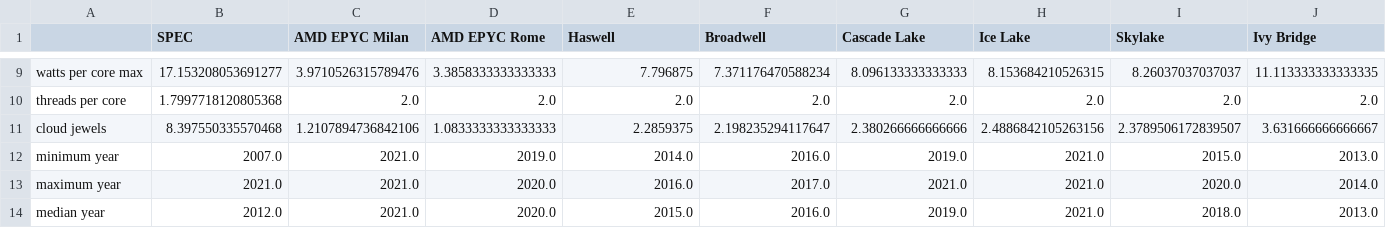
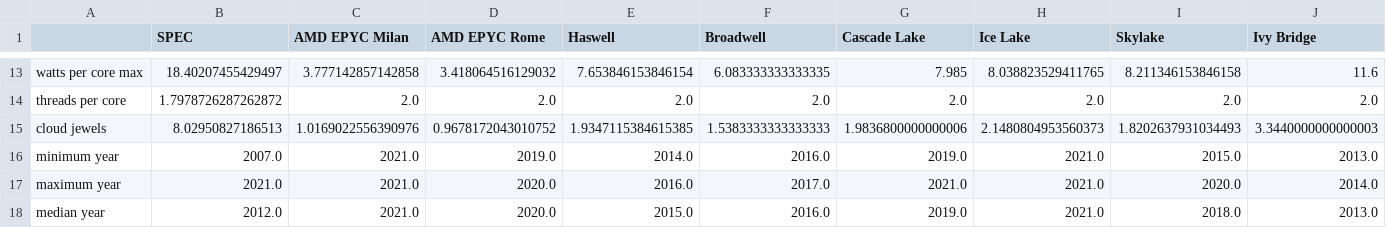
Before and after one commit to etsy/cloud-jewels, a CSV file: cloud-jewels/results/All Summary.csv, drawn as a sheet; only a part is shown, gaps mark what is left out; addresses are those after the commit; the diff covers the shown part only; the diff names each change by its address in the sheet, - before the commit and + after, or states it on an @@ line.

```diff
--- a/cloud-jewels/results/All Summary.csv
+++ b/cloud-jewels/results/All Summary.csv
-B13 (SPEC): 17.153208053691277
+B13 (SPEC): 18.40207455429497
-C13 (AMD EPYC Milan): 3.9710526315789476
+C13 (AMD EPYC Milan): 3.777142857142858
-D13 (AMD EPYC Rome): 3.3858333333333333
+D13 (AMD EPYC Rome): 3.418064516129032
-E13 (Haswell): 7.796875
+E13 (Haswell): 7.653846153846154
-F13 (Broadwell): 7.371176470588234
+F13 (Broadwell): 6.083333333333335
-G13 (Cascade Lake): 8.096133333333333
+G13 (Cascade Lake): 7.985
-H13 (Ice Lake): 8.153684210526315
+H13 (Ice Lake): 8.038823529411765
-I13 (Skylake): 8.26037037037037
+I13 (Skylake): 8.211346153846158
-J13 (Ivy Bridge): 11.113333333333335
+J13 (Ivy Bridge): 11.6
-B14 (SPEC): 1.7997718120805368
+B14 (SPEC): 1.7978726287262872
-B15 (SPEC): 8.397550335570468
+B15 (SPEC): 8.02950827186513
-C15 (AMD EPYC Milan): 1.2107894736842106
+C15 (AMD EPYC Milan): 1.0169022556390976
-D15 (AMD EPYC Rome): 1.0833333333333333
+D15 (AMD EPYC Rome): 0.9678172043010752
-E15 (Haswell): 2.2859375
+E15 (Haswell): 1.9347115384615385
-F15 (Broadwell): 2.198235294117647
+F15 (Broadwell): 1.5383333333333333
-G15 (Cascade Lake): 2.380266666666666
+G15 (Cascade Lake): 1.9836800000000006
-H15 (Ice Lake): 2.4886842105263156
+H15 (Ice Lake): 2.1480804953560373
-I15 (Skylake): 2.3789506172839507
+I15 (Skylake): 1.8202637931034493
-J15 (Ivy Bridge): 3.631666666666667
+J15 (Ivy Bridge): 3.3440000000000003
```
Also changed, not shown: 4 added rows and 24 edited cells elsewhere in this file, cloud-jewels/results/AMD EPYC Rome - Entries.csv, cloud-jewels/results/Cascade Lake - Summary.csv, 24 other files.
